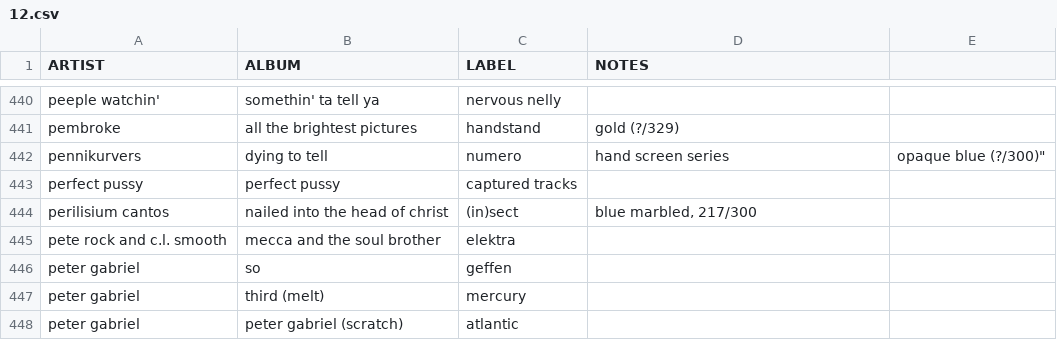
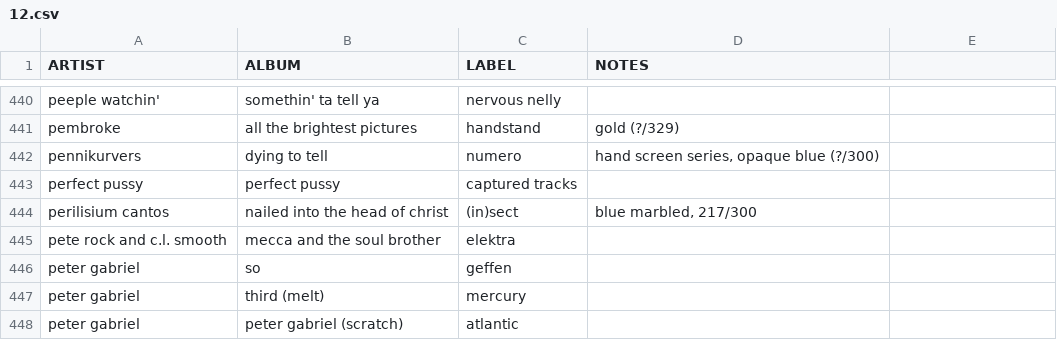
Before and after one commit to okjjj/tradelist, a CSV file: 12.csv, drawn as a sheet; only a part is shown, gaps mark what is left out; the diff names each change by its address in the sheet, - before the commit and + after, or states it on an @@ line.

Commit message:
dissolving substance

```diff
--- a/12.csv
+++ b/12.csv
-D442 (NOTES): hand screen series
+D442 (NOTES): hand screen series, opaque blue (?/300)
-E442: opaque blue (?/300)"
+E442: (empty)
```
